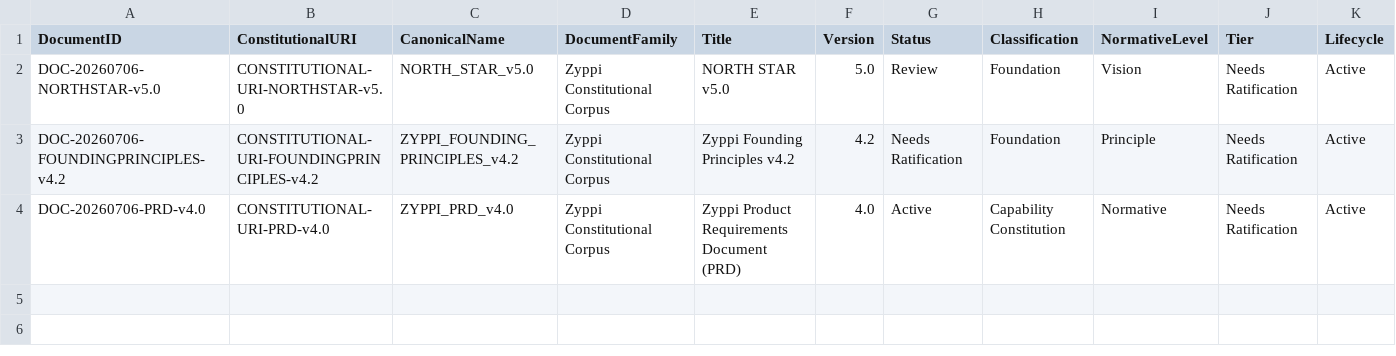
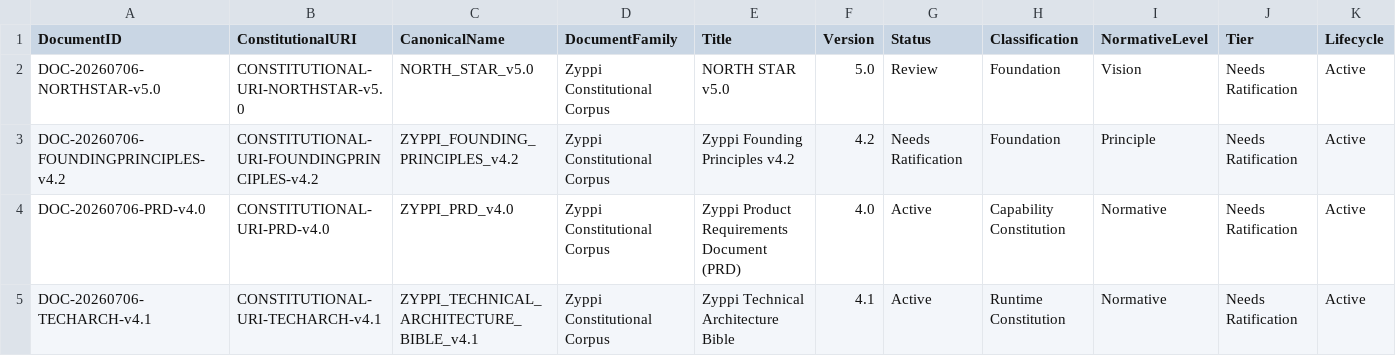
Before and after one commit to aly-samy/Zrm, a CSV file: Constitutional-Registry.csv, drawn as a sheet; only a part is shown; rows hold the shown columns only; the diff names each change by its address in the sheet, - before the commit and + after, or states it on an @@ line.

Commit message:
Add Technical Architecture Bible document entry

```diff
--- a/Constitutional-Registry.csv
+++ b/Constitutional-Registry.csv
+row 5: DOC-20260706-TECHARCH-v4.1 | CONSTITUTIONAL-URI-TECHARCH-v4.1 | ZYPPI_TECHNICAL_ARCHITECTURE_BIBLE_v4.1 | Zyppi Constitutional Corpus | Zyppi Technical Architecture Bible | 4.1 | Active | Runtime Constitution | Normative | Needs Ratification | Active
```
